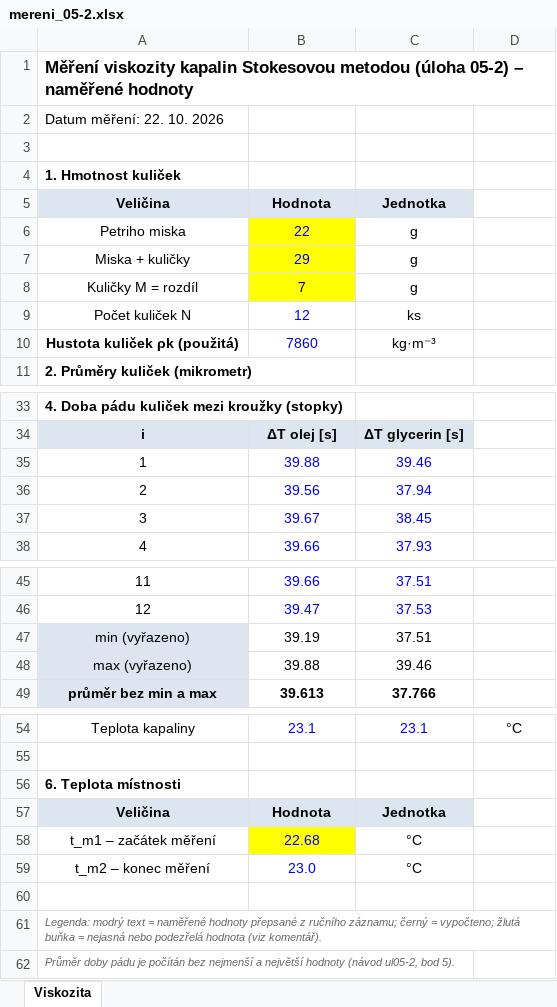
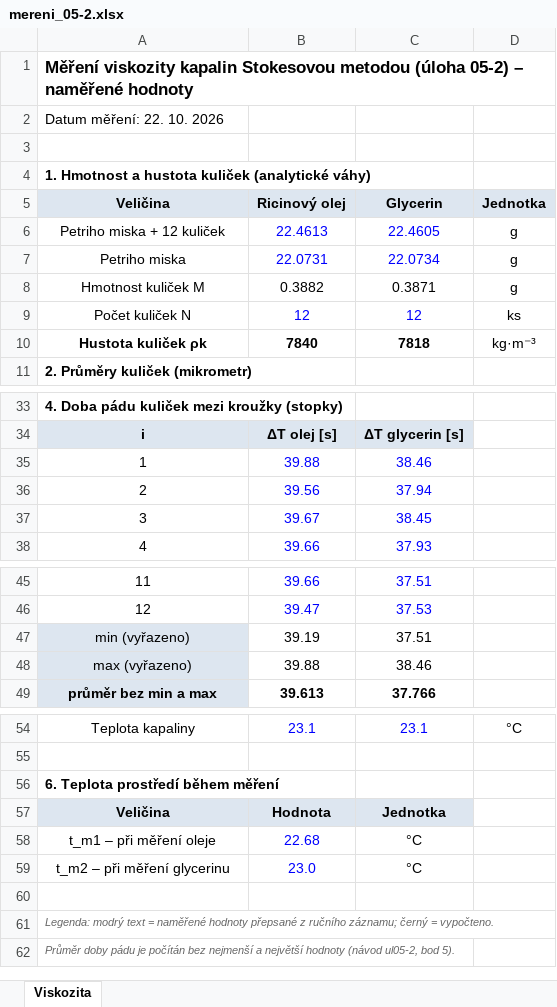
Before and after one commit to bismarx-v1/FEL_EK_stuff, an Excel workbook: FY1/lab/vysledky_mereni/mereni_05-2.xlsx, sheet Viskozita, drawn as a sheet; only a part is shown, gaps mark what is left out; values as stored, in another font and other column widths than the file's, no borders; removed rows and columns are numbered as before the commit, all else as after; the diff names each change by its address in the sheet, - before the commit and + after, or states it on an @@ line.

```diff
--- a/FY1/lab/vysledky_mereni/mereni_05-2.xlsx (sheet Viskozita)
+++ b/FY1/lab/vysledky_mereni/mereni_05-2.xlsx (sheet Viskozita)
-A4: 1. Hmotnost kuliček
+A4: 1. Hmotnost a hustota kuliček (analytické váhy)
-row 5: Veličina | Hodnota | Jednotka
-row 6: Petriho miska | 22 | g
-row 7: Miska + kuličky | 29 | g
-row 8: Kuličky M = rozdíl | 7 | g
+row 5: Veličina | Ricinový olej | Glycerin | Jednotka
+row 6: Petriho miska + 12 kuliček | 22.4613 | 22.4605 | g
+row 7: Petriho miska | 22.0731 | 22.0734 | g
+row 8: Hmotnost kuliček M | 0.3882 | 0.3871 | g
-C9: ks
+C9: 12
-C9 text colour: black
+C9 text colour: #0000FF
-D9: (empty)
+D9: ks
-row 10: Hustota kuliček ρk (použitá) | 7860 | kg·m⁻³
+row 10: Hustota kuliček ρk | 7840 | 7818 | kg·m⁻³
-C35: 39.46
+C35: 38.46
-C48: 39.46
+C48: 38.46
-A56: 6. Teplota místnosti
+A56: 6. Teplota prostředí během měření
-A58: t_m1 – začátek měření
+A58: t_m1 – při měření oleje
-B58 fill: #FFFF00
+B58 fill: none
-A59: t_m2 – konec měření
+A59: t_m2 – při měření glycerinu
-A61: …černý = vypočteno; žlutá buňka = nejasná nebo podezřelá hodnota (viz komentář).
+A61: …černý = vypočteno.
```
Also changed, not shown: 6 other files.
